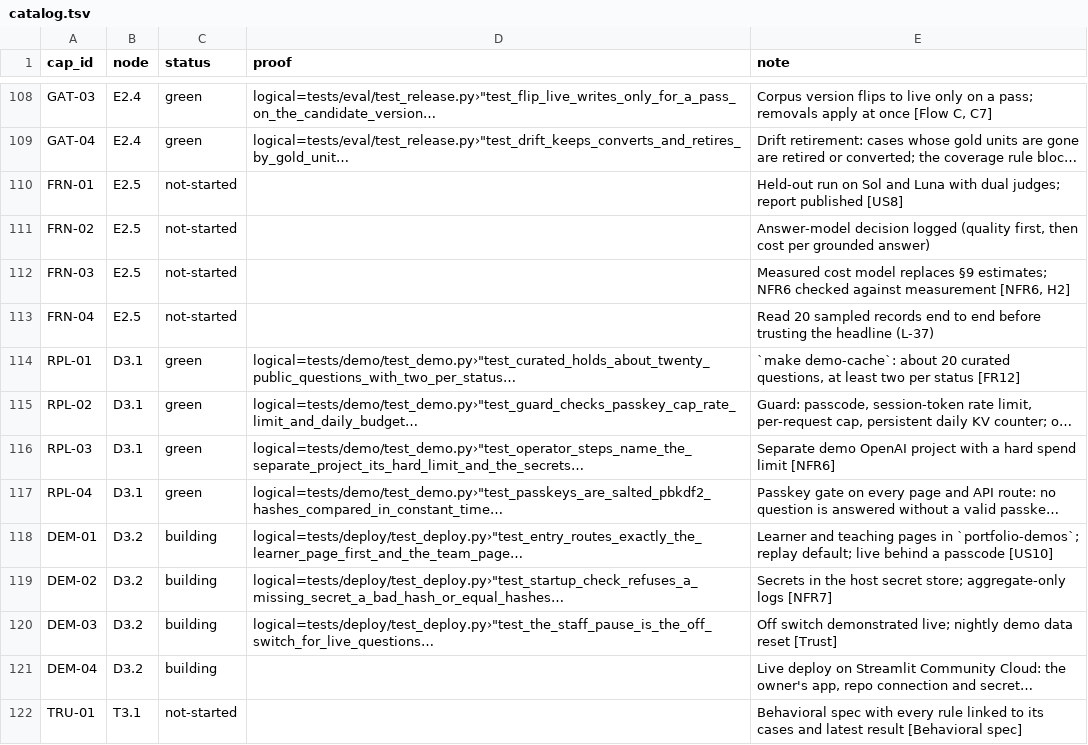
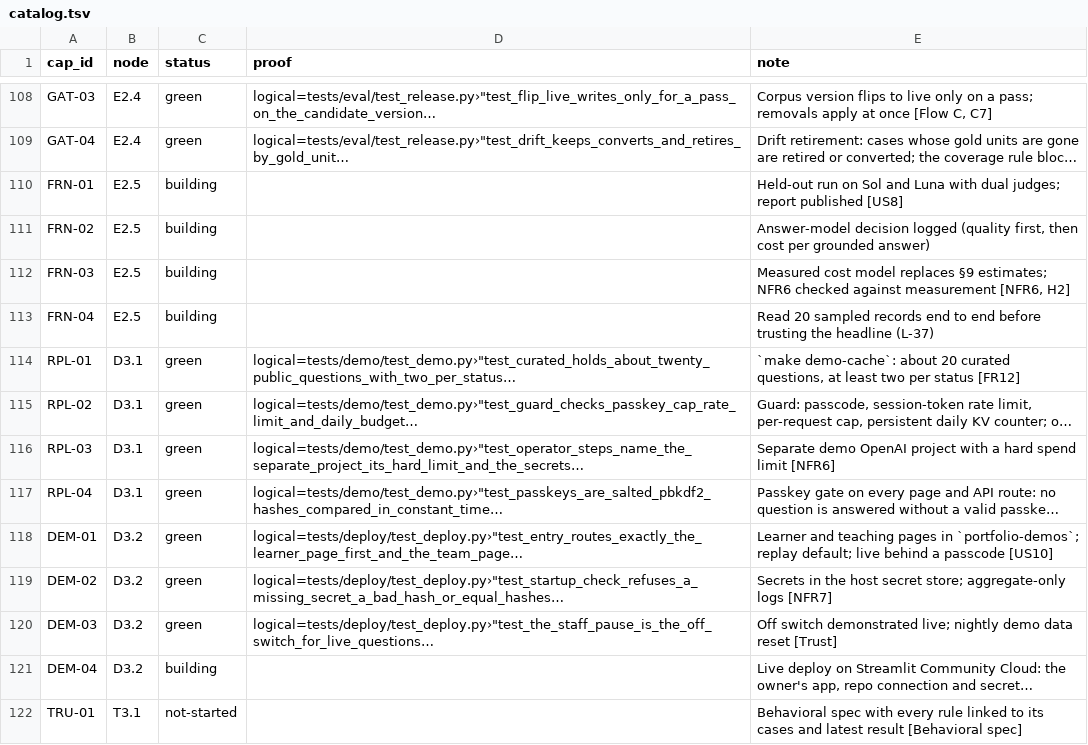
Before and after one commit to biplob819/course-assistant, a TSV file: docs/graph/catalog.tsv, drawn as a sheet; only a part is shown, gaps mark what is left out; long unchanged cells end in …; the diff names each change by its address in the sheet, - before the commit and + after, or states it on an @@ line.

```diff
--- a/docs/graph/catalog.tsv
+++ b/docs/graph/catalog.tsv
-C110:C113 (status): not-started
+C110:C113 (status): building
-C118:C120 (status): building
+C118:C120 (status): green
```
Also changed, not shown: 4 other files.
